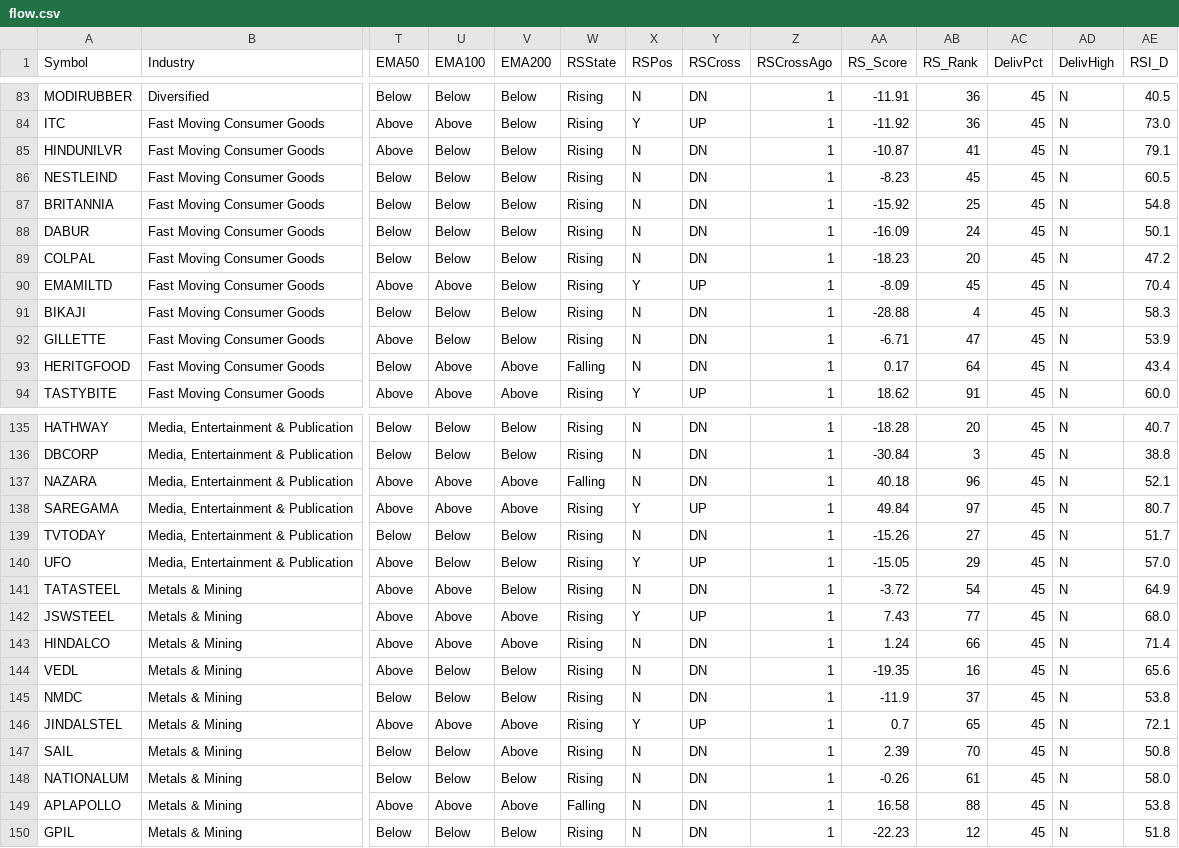
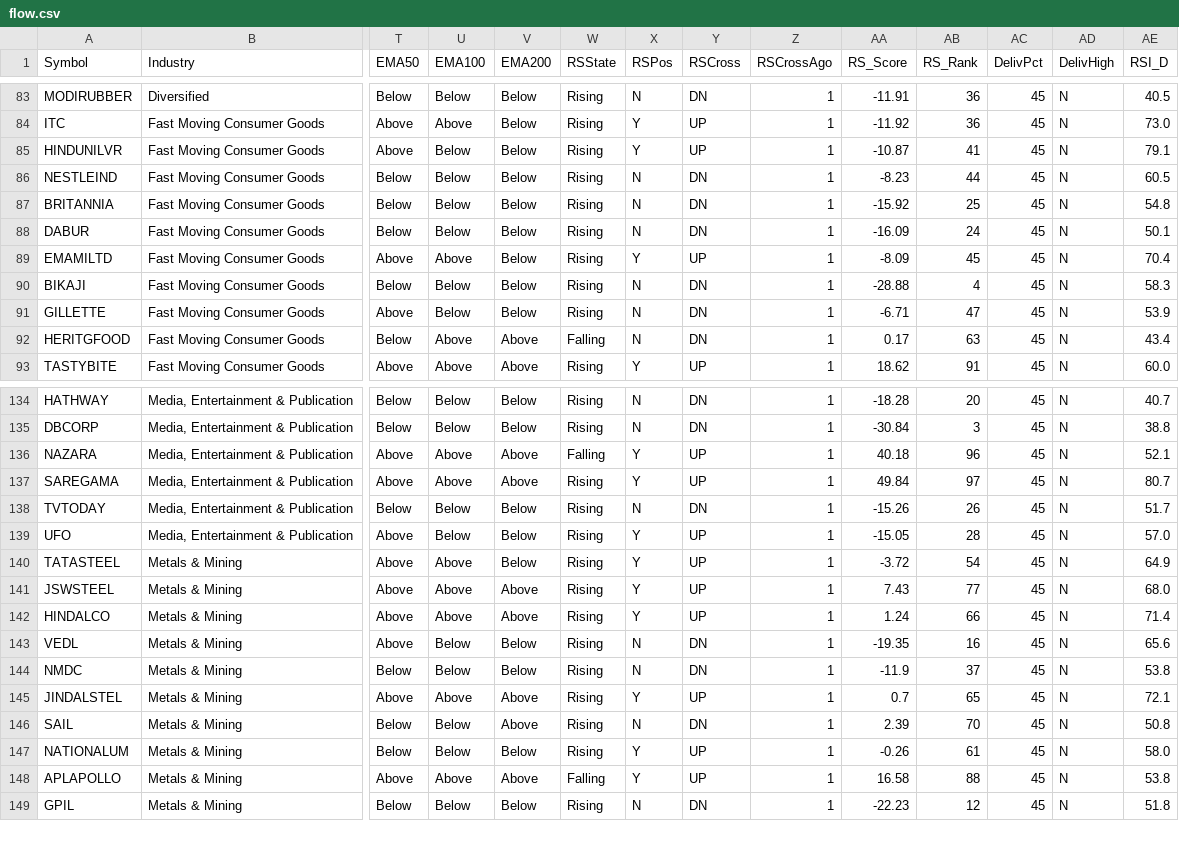
Before and after one commit to Sitram980/Cash-flows-, a CSV file: flow.csv, drawn as a sheet; only a part is shown, gaps mark what is left out; removed rows and columns are numbered as before the commit, all else as after; rows hold the shown columns only; the diff covers the shown part only; the diff names each change by its address in the sheet, - before the commit and + after, or states it on an @@ line.

```diff
--- a/flow.csv
+++ b/flow.csv
-X85 (RSPos): N
+X85 (RSPos): Y
-Y85 (RSCross): DN
+Y85 (RSCross): UP
-AB86 (RS_Rank): 45
+AB86 (RS_Rank): 44
-row 89: COLPAL | Fast Moving Consumer Goods | Below | Below | Below | Rising | N | DN | 1 | -18.23 | 20 | 45 | N | 47.2
-AB92 (RS_Rank): 64
+AB92 (RS_Rank): 63
-X136 (RSPos): N
+X136 (RSPos): Y
-Y136 (RSCross): DN
+Y136 (RSCross): UP
-AB138 (RS_Rank): 27
+AB138 (RS_Rank): 26
-AB139 (RS_Rank): 29
+AB139 (RS_Rank): 28
-X140 (RSPos): N
+X140 (RSPos): Y
-Y140 (RSCross): DN
+Y140 (RSCross): UP
-X142 (RSPos): N
+X142 (RSPos): Y
-Y142 (RSCross): DN
+Y142 (RSCross): UP
-X147:X148 (RSPos): N
+X147:X148 (RSPos): Y
-Y147:Y148 (RSCross): DN
+Y147:Y148 (RSCross): UP
```
Also changed, not shown: 82 edited cells elsewhere in this file.
